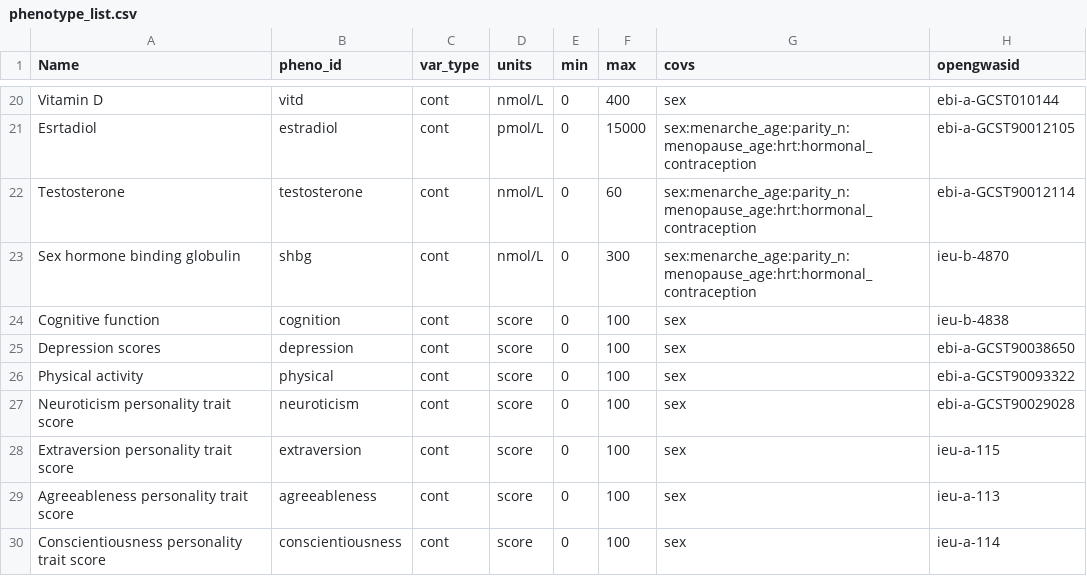
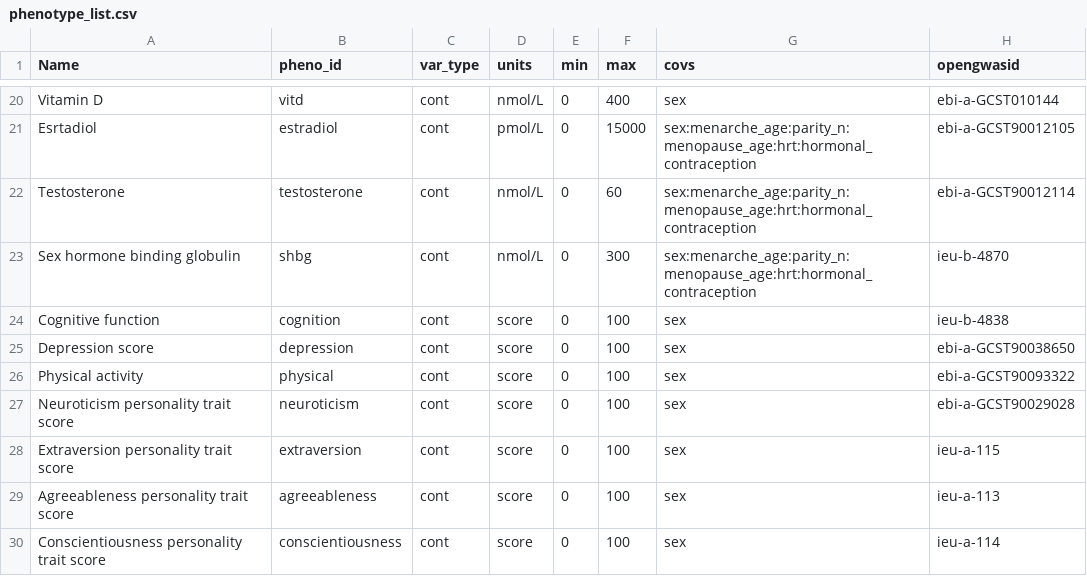
Before and after one commit to MRCIEU/Lifecourse-GWAS, a CSV file: phenotype_list.csv, drawn as a sheet; only a part is shown, gaps mark what is left out.

Commit message:
update to phenotype list

```diff
--- a/phenotype_list.csv
+++ b/phenotype_list.csv
@@ -24,3 +24,3 @@ Sex hormone binding globulin, shbg,cont,nmol/L,0,300,sex:menarche_age:parity_n:m
 Cognitive function,cognition,cont,score,0,100,sex,ieu-b-4838
-Depression scores,depression,cont,score,0,100,sex,ebi-a-GCST90038650
+Depression score,depression,cont,score,0,100,sex,ebi-a-GCST90038650
 Physical activity,physical,cont,score,0,100,sex,ebi-a-GCST90093322
```
